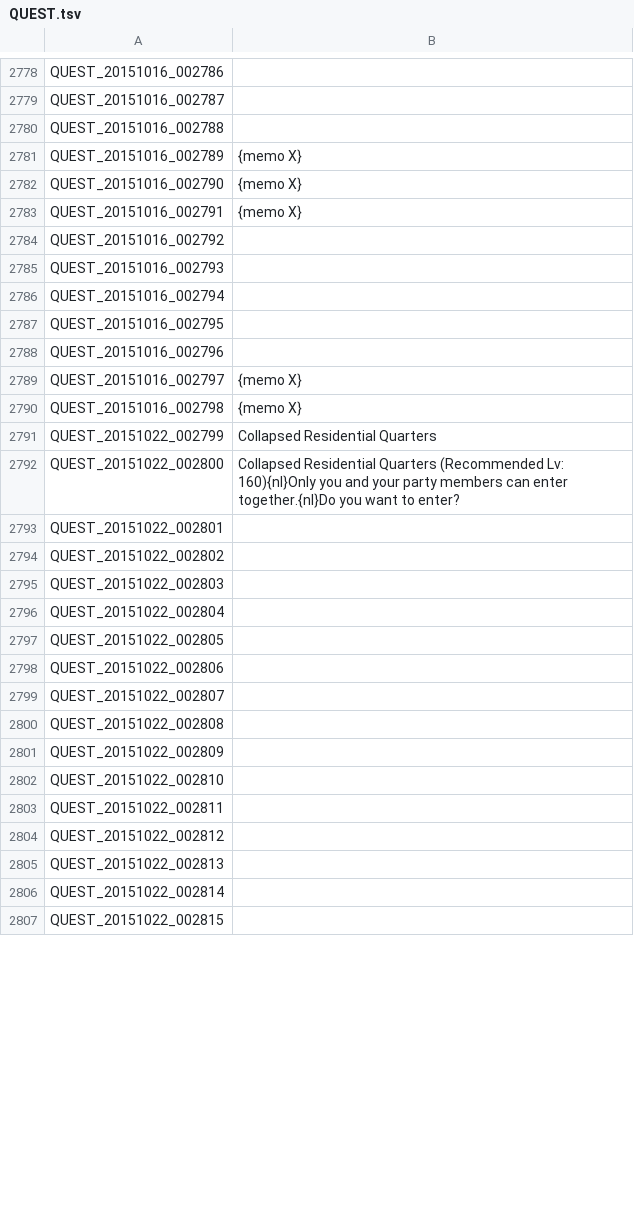
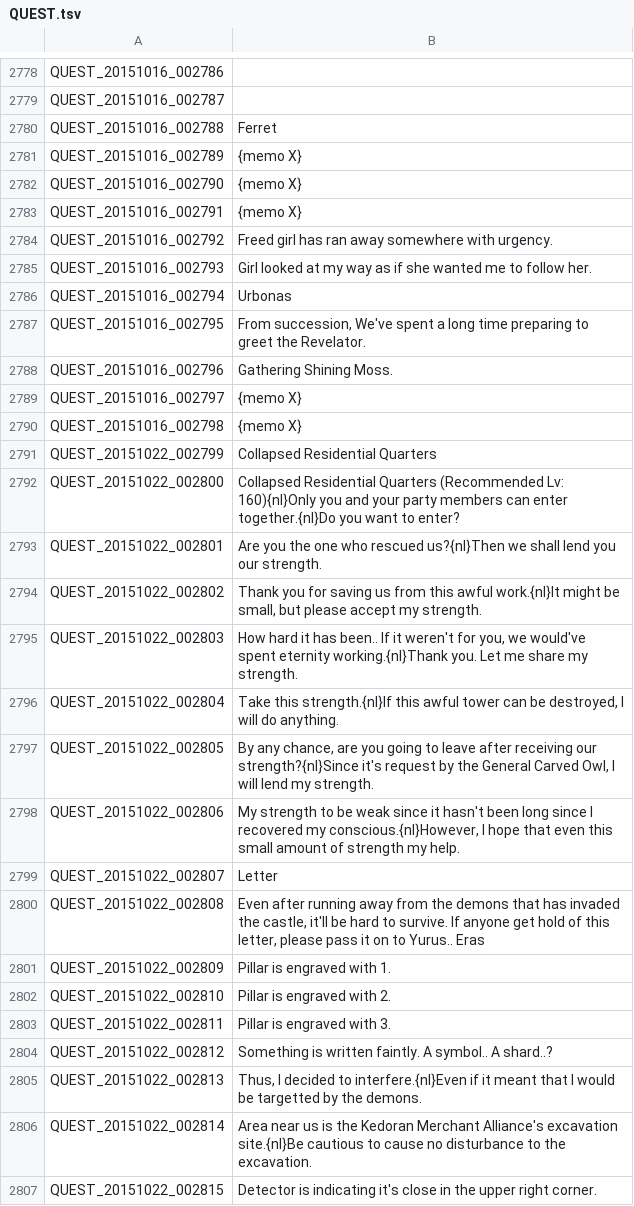
Before and after one commit to Treeofsavior/EnglishTranslation, a TSV file: QUEST.tsv, drawn as a sheet; only a part is shown, gaps mark what is left out; the diff covers the shown part only.

Commit message:
More quest lines

```diff
--- a/QUEST.tsv
+++ b/QUEST.tsv
@@ -2779,3 +2779,3 @@ QUEST_20151016_002786
 QUEST_20151016_002787	
-QUEST_20151016_002788	
+QUEST_20151016_002788	Ferret
 QUEST_20151016_002789	{memo X}
@@ -2783,7 +2783,7 @@ QUEST_20151016_002790	{memo X}
 QUEST_20151016_002791	{memo X}
-QUEST_20151016_002792	
-QUEST_20151016_002793	
-QUEST_20151016_002794	
-QUEST_20151016_002795	
-QUEST_20151016_002796	
+QUEST_20151016_002792	Freed girl has ran away somewhere with urgency.
+QUEST_20151016_002793	Girl looked at my way as if she wanted me to follow her.
+QUEST_20151016_002794	Urbonas
+QUEST_20151016_002795	From succession, We've spent a long time preparing to greet the Revelator.
+QUEST_20151016_002796	Gathering Shining Moss.
 QUEST_20151016_002797	{memo X}
@@ -2792,16 +2792,16 @@ QUEST_20151022_002799	Collapsed Residential Quarters
 QUEST_20151022_002800	Collapsed Residential Quarters (Recommended Lv: 160){nl}Only you and your party members can enter together.{nl}Do you want to enter?
-QUEST_20151022_002801	
-QUEST_20151022_002802	
-QUEST_20151022_002803	
-QUEST_20151022_002804	
-QUEST_20151022_002805	
-QUEST_20151022_002806	
-QUEST_20151022_002807	
-QUEST_20151022_002808	
-QUEST_20151022_002809	
-QUEST_20151022_002810	
-QUEST_20151022_002811	
-QUEST_20151022_002812	
-QUEST_20151022_002813	
-QUEST_20151022_002814	
-QUEST_20151022_002815	
+QUEST_20151022_002801	Are you the one who rescued us?{nl}Then we shall lend you our strength.
+QUEST_20151022_002802	Thank you for saving us from this awful work.{nl}It might be small, but please accept my strength.
+QUEST_20151022_002803	How hard it has been.. If it weren't for you, we would've spent eternity working.{nl}Thank you. Let me share my strength.
+QUEST_20151022_002804	Take this strength.{nl}If this awful tower can be destroyed, I will do anything.
+QUEST_20151022_002805	By any chance, are you going to leave after receiving our strength?{nl}Since it's request by the General Carved Owl, I will lend my strength.
+QUEST_20151022_002806	My strength to be weak since it hasn't been long since I recovered my conscious.{nl}However, I hope that even this small amount of strength my help.
+QUEST_20151022_002807	Letter
+QUEST_20151022_002808	Even after running away from the demons that has invaded the castle, it'll be hard to survive. If anyone get hold of this letter, please pass it on to Yurus.. Eras
+QUEST_20151022_002809	Pillar is engraved with 1.
+QUEST_20151022_002810	Pillar is engraved with 2.
+QUEST_20151022_002811	Pillar is engraved with 3.
+QUEST_20151022_002812	Something is written faintly. A symbol.. A shard..?
+QUEST_20151022_002813	Thus, I decided to interfere.{nl}Even if it meant that I would be targetted by the demons.
+QUEST_20151022_002814	Area near us is the Kedoran Merchant Alliance's excavation site.{nl}Be cautious to cause no disturbance to the excavation.
+QUEST_20151022_002815	Detector is indicating it's close in the upper right corner.
```
Also changed, not shown: 8 edited cells elsewhere in this file.
